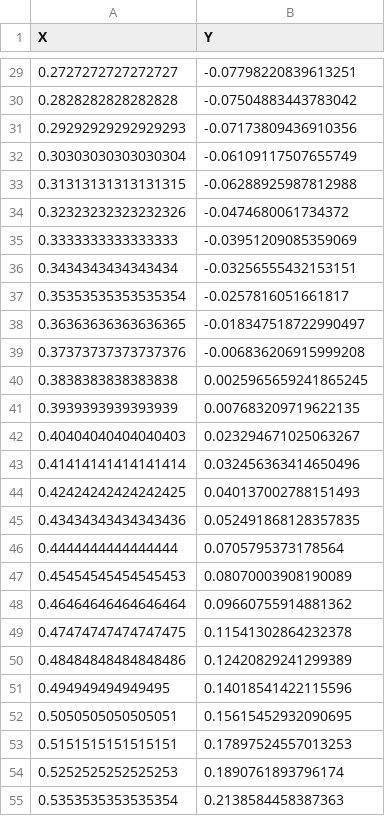
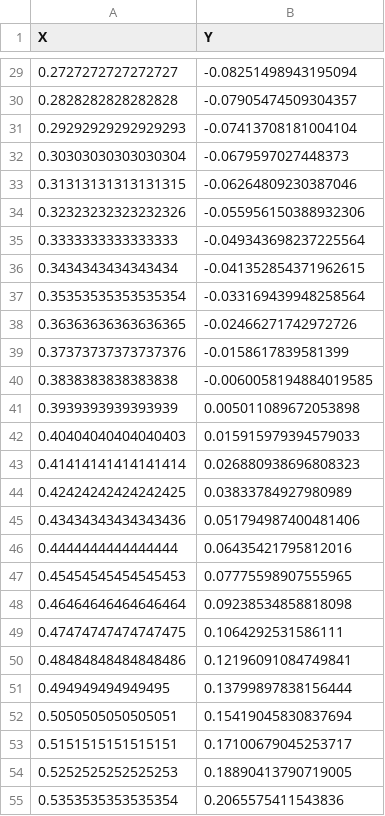
Before and after one commit to flatironinstitute/sciware, a CSV file: 19_Profiling/julia_example/data/noisy_data.csv, drawn as a sheet; only a part is shown, gaps mark what is left out; the diff covers the shown part only.

```diff
--- a/19_Profiling/julia_example/data/noisy_data.csv
+++ b/19_Profiling/julia_example/data/noisy_data.csv
@@ -29,27 +29,27 @@ X,Y
-0.2727272727272727,-0.07798220839613251
-0.2828282828282828,-0.07504883443783042
-0.29292929292929293,-0.07173809436910356
-0.30303030303030304,-0.06109117507655749
-0.31313131313131315,-0.06288925987812988
-0.32323232323232326,-0.0474680061734372
-0.3333333333333333,-0.03951209085359069
-0.3434343434343434,-0.03256555432153151
-0.35353535353535354,-0.0257816051661817
-0.36363636363636365,-0.018347518722990497
-0.37373737373737376,-0.006836206915999208
-0.3838383838383838,0.0025965659241865245
-0.3939393939393939,0.007683209719622135
-0.40404040404040403,0.023294671025063267
-0.41414141414141414,0.032456363414650496
-0.42424242424242425,0.040137002788151493
-0.43434343434343436,0.052491868128357835
-0.4444444444444444,0.0705795373178564
-0.45454545454545453,0.08070003908190089
-0.46464646464646464,0.09660755914881362
-0.47474747474747475,0.11541302864232378
-0.48484848484848486,0.12420829241299389
-0.494949494949495,0.14018541422115596
-0.5050505050505051,0.15615452932090695
-0.5151515151515151,0.17897524557013253
-0.5252525252525253,0.1890761893796174
-0.5353535353535354,0.2138584458387363
+0.2727272727272727,-0.08251498943195094
+0.2828282828282828,-0.07905474509304357
+0.29292929292929293,-0.07413708181004104
+0.30303030303030304,-0.0679597027448373
+0.31313131313131315,-0.06264809230387046
+0.32323232323232326,-0.055956150388932306
+0.3333333333333333,-0.049343698237225564
+0.3434343434343434,-0.041352854371962615
+0.35353535353535354,-0.033169439948258564
+0.36363636363636365,-0.02466271742972726
+0.37373737373737376,-0.0158617839581399
+0.3838383838383838,-0.0060058194884019585
+0.3939393939393939,0.005011089672053898
+0.40404040404040403,0.015915979394579033
+0.41414141414141414,0.026880938696808323
+0.42424242424242425,0.03833784927980989
+0.43434343434343436,0.051794987400481406
+0.4444444444444444,0.06435421795812016
+0.45454545454545453,0.07775598907555965
+0.46464646464646464,0.09238534858818098
+0.47474747474747475,0.1064292531586111
+0.48484848484848486,0.12196091084749841
+0.494949494949495,0.13799897838156444
+0.5050505050505051,0.15419045830837694
+0.5151515151515151,0.17100679045253717
+0.5252525252525253,0.18890413790719005
+0.5353535353535354,0.2065575411543836
```
Also changed, not shown: 73 edited cells elsewhere in this file, 8 other files.
